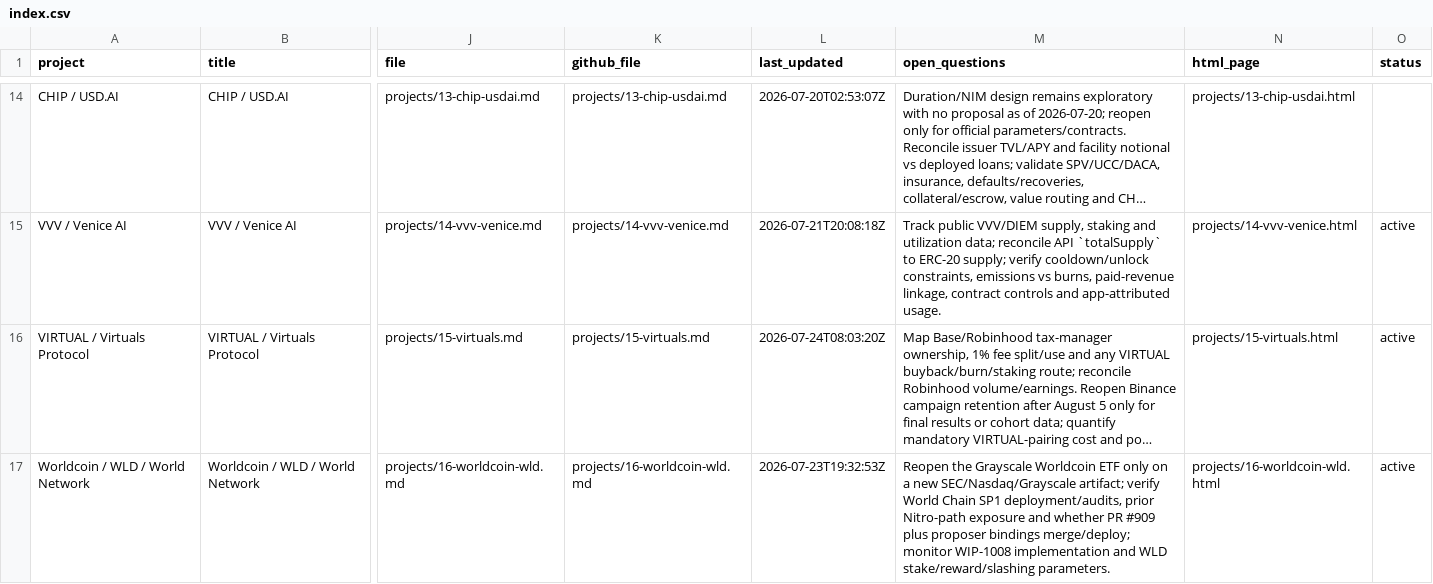
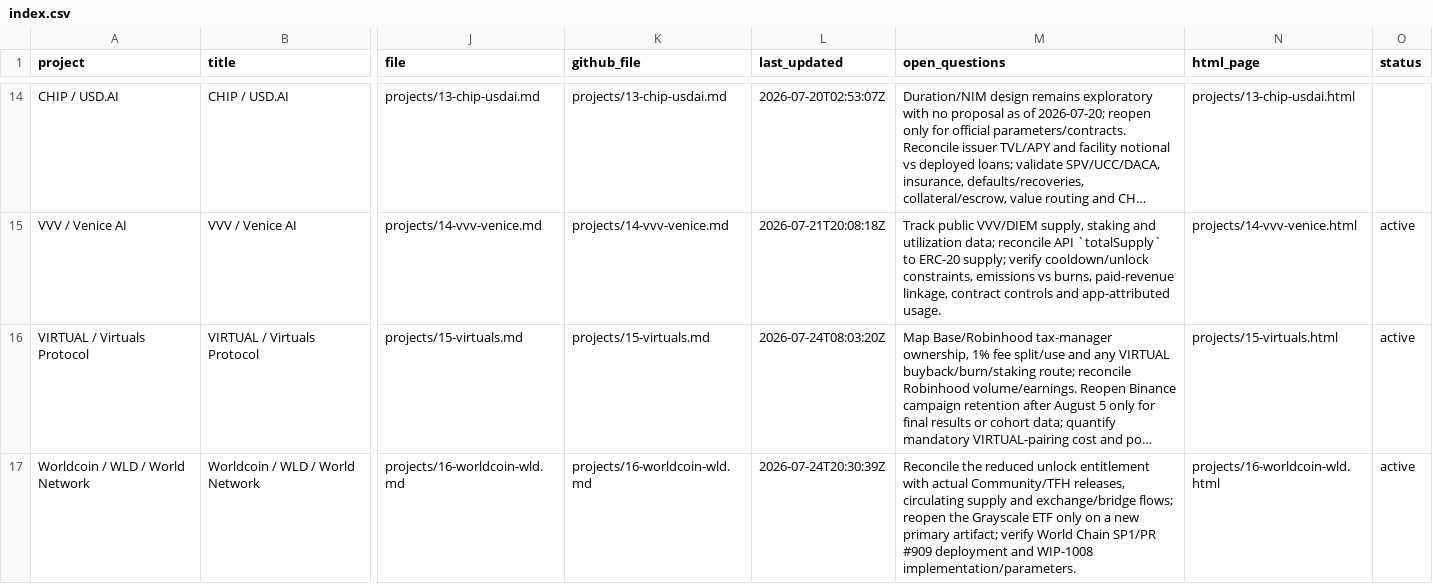
Before and after one commit to iopo545454-del/project-watchlist, a CSV file: index.csv, drawn as a sheet; only a part is shown, gaps mark what is left out; long unchanged cells end in …; the diff covers the shown part only; the diff names each change by its address in the sheet, - before the commit and + after, or states it on an @@ line.

Commit message:
verify: resolve WLD unlock, NEAR post-split, Bankr fees

```diff
--- a/index.csv
+++ b/index.csv
-L17 (last_updated): 2026-07-23T19:32:53Z
+L17 (last_updated): 2026-07-24T20:30:39Z
-M17 (open_questions): Reopen the Grayscale Worldcoin ETF only on a new SEC/Nasdaq/Grayscale artifact; verify World Chain SP1 deployment/audits, prior Nitro-path exposure and whether PR #909 plus proposer bindings merge/deploy; monitor WIP-1008 implementation and WLD stake/reward/slashing parameters.
+M17 (open_questions): Reconcile the reduced unlock entitlement with actual Community/TFH releases, circulating supply and exchange/bridge flows; reopen the Grayscale ETF only on a new primary artifact; verify World Chain SP1/PR #909 deployment and WIP-1008 implementation/parameters.
```
Also changed, not shown: 4 edited cells elsewhere in this file, 16 other files.
